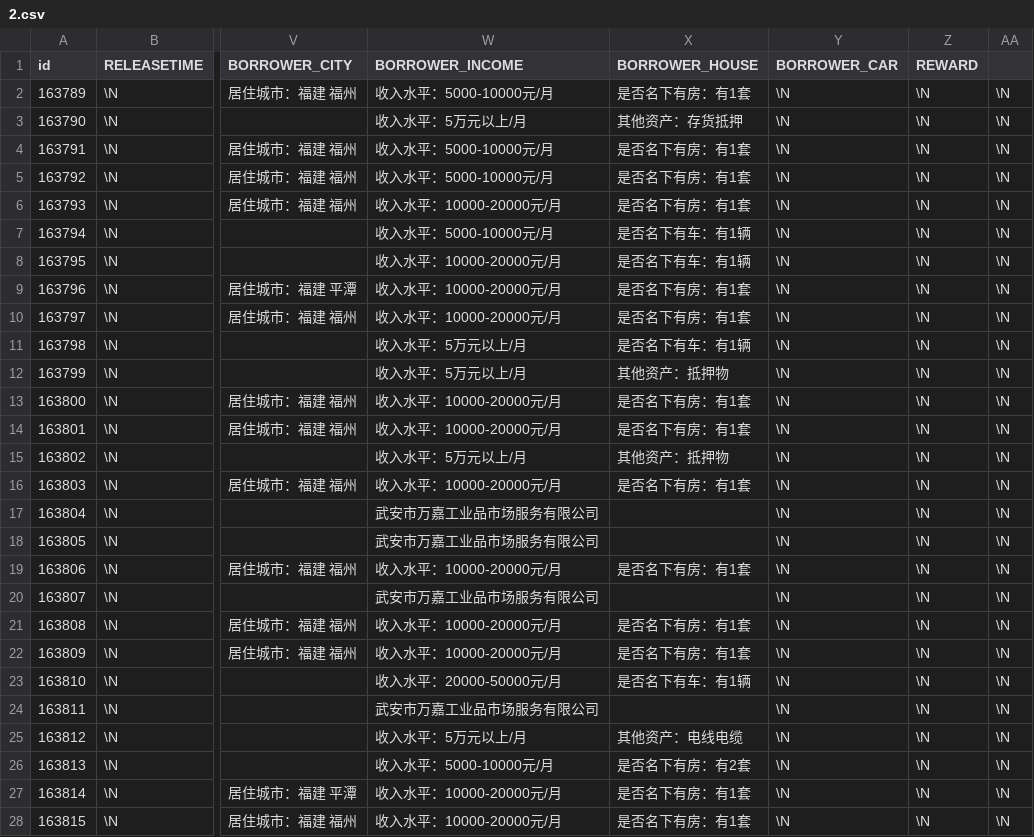
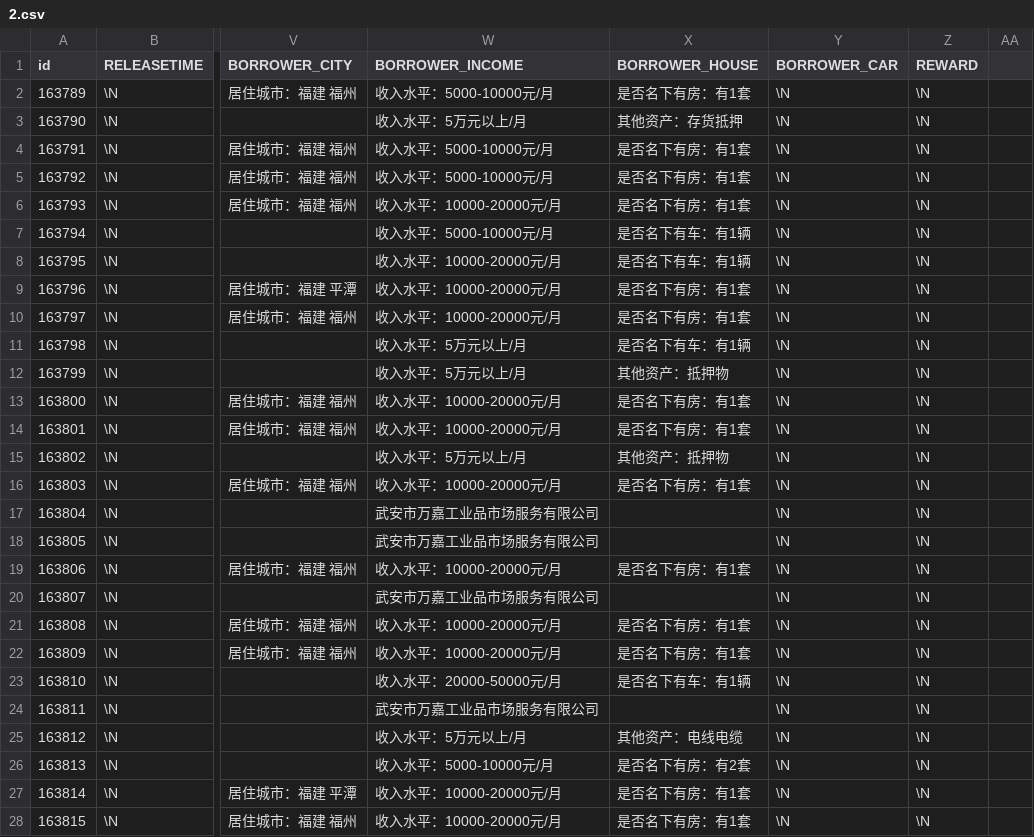
Before and after one commit to Codelegant92/RiskEvaluation, a CSV file: noisy data/trainingData/2.csv, drawn as a sheet; only a part is shown, gaps mark what is left out; the diff covers the shown part only; the diff names each change by its address in the sheet, - before the commit and + after, or states it on an @@ line.

```diff
--- a/noisy data/trainingData/2.csv
+++ b/noisy data/trainingData/2.csv
-AA2:AA28: \N
+AA2:AA28: (empty)
```
Also changed, not shown: 120 edited cells elsewhere in this file, noisy data/trainingData/5.csv, 11 other files.
